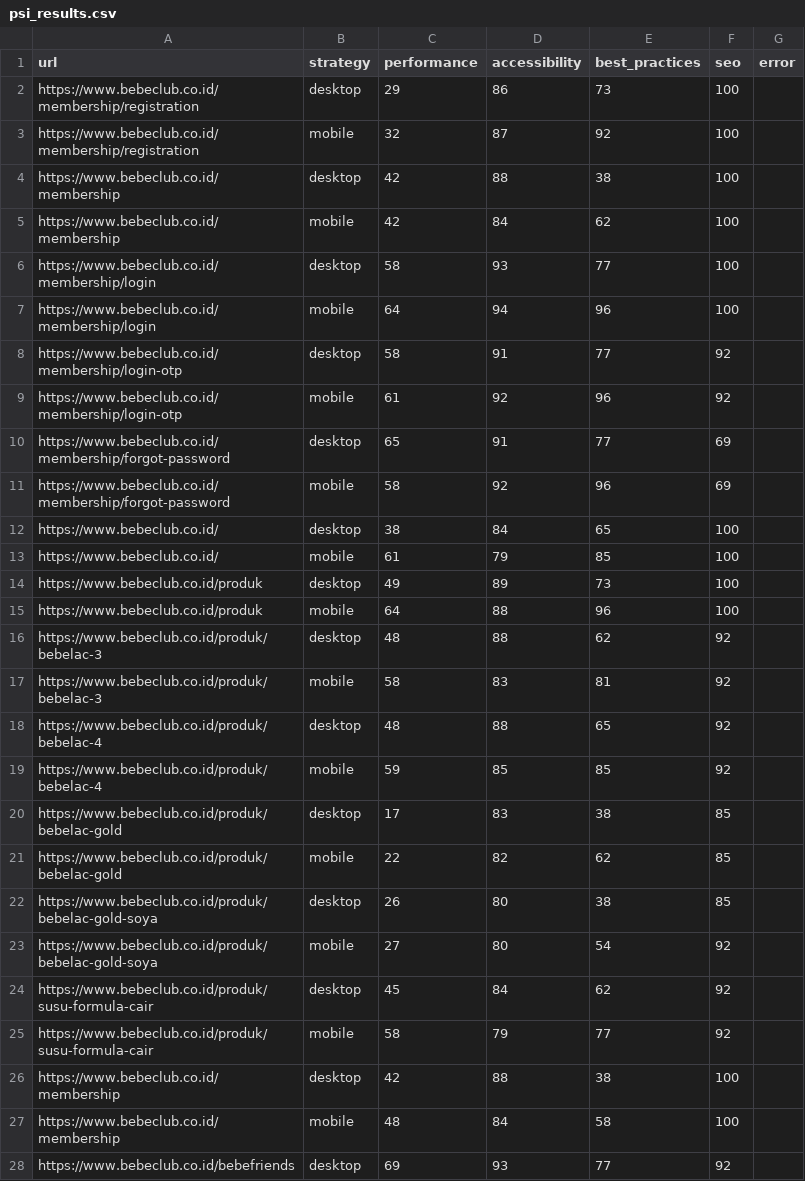
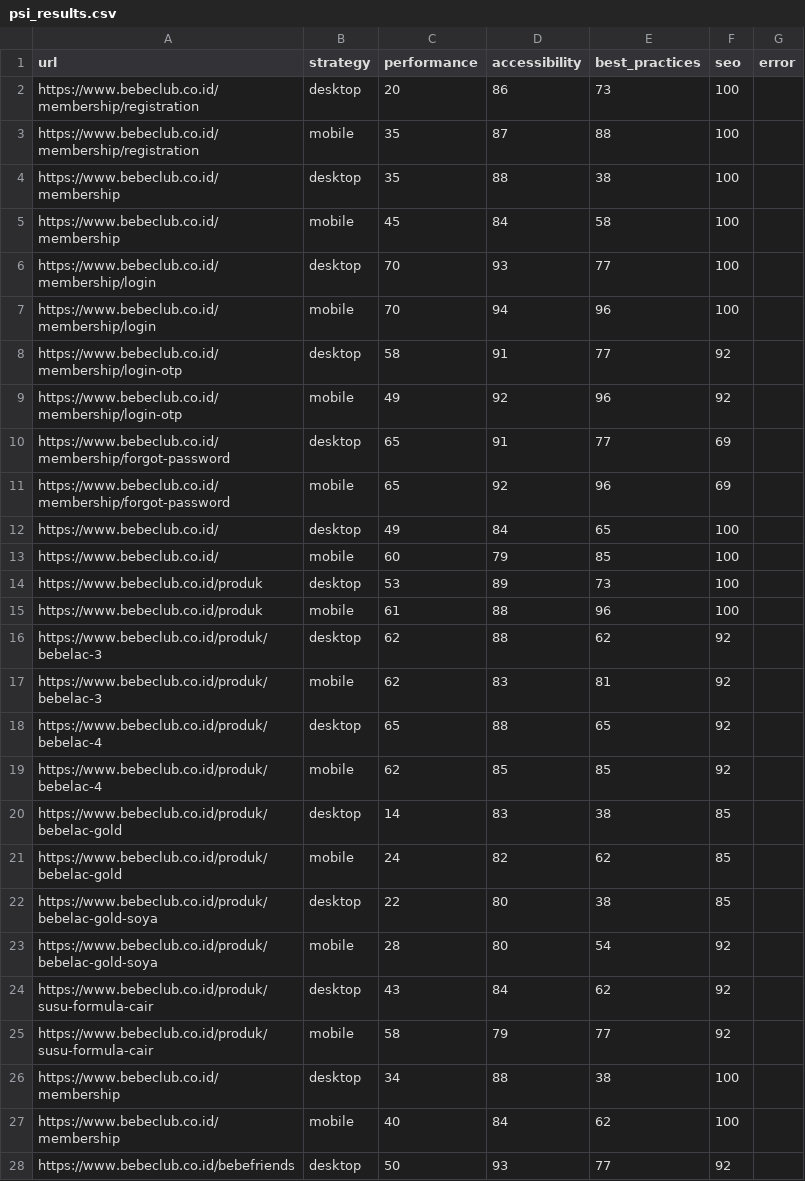
Before and after one commit to maazway/pagespeed-monitor-bbc, a CSV file: psi_results.csv, drawn as a sheet; only a part is shown; the diff covers the shown part only.

```diff
--- a/psi_results.csv
+++ b/psi_results.csv
@@ -1,28 +1,28 @@
 url,strategy,performance,accessibility,best_practices,seo,error
-https://www.bebeclub.co.id/membership/registration,desktop,29,86,73,100,
-https://www.bebeclub.co.id/membership/registration,mobile,32,87,92,100,
-https://www.bebeclub.co.id/membership,desktop,42,88,38,100,
-https://www.bebeclub.co.id/membership,mobile,42,84,62,100,
-https://www.bebeclub.co.id/membership/login,desktop,58,93,77,100,
-https://www.bebeclub.co.id/membership/login,mobile,64,94,96,100,
+https://www.bebeclub.co.id/membership/registration,desktop,20,86,73,100,
+https://www.bebeclub.co.id/membership/registration,mobile,35,87,88,100,
+https://www.bebeclub.co.id/membership,desktop,35,88,38,100,
+https://www.bebeclub.co.id/membership,mobile,45,84,58,100,
+https://www.bebeclub.co.id/membership/login,desktop,70,93,77,100,
+https://www.bebeclub.co.id/membership/login,mobile,70,94,96,100,
 https://www.bebeclub.co.id/membership/login-otp,desktop,58,91,77,92,
-https://www.bebeclub.co.id/membership/login-otp,mobile,61,92,96,92,
+https://www.bebeclub.co.id/membership/login-otp,mobile,49,92,96,92,
 https://www.bebeclub.co.id/membership/forgot-password,desktop,65,91,77,69,
-https://www.bebeclub.co.id/membership/forgot-password,mobile,58,92,96,69,
-https://www.bebeclub.co.id/,desktop,38,84,65,100,
-https://www.bebeclub.co.id/,mobile,61,79,85,100,
-https://www.bebeclub.co.id/produk,desktop,49,89,73,100,
-https://www.bebeclub.co.id/produk,mobile,64,88,96,100,
-https://www.bebeclub.co.id/produk/bebelac-3,desktop,48,88,62,92,
-https://www.bebeclub.co.id/produk/bebelac-3,mobile,58,83,81,92,
-https://www.bebeclub.co.id/produk/bebelac-4,desktop,48,88,65,92,
-https://www.bebeclub.co.id/produk/bebelac-4,mobile,59,85,85,92,
-https://www.bebeclub.co.id/produk/bebelac-gold,desktop,17,83,38,85,
-https://www.bebeclub.co.id/produk/bebelac-gold,mobile,22,82,62,85,
-https://www.bebeclub.co.id/produk/bebelac-gold-soya,desktop,26,80,38,85,
-https://www.bebeclub.co.id/produk/bebelac-gold-soya,mobile,27,80,54,92,
-https://www.bebeclub.co.id/produk/susu-formula-cair,desktop,45,84,62,92,
+https://www.bebeclub.co.id/membership/forgot-password,mobile,65,92,96,69,
+https://www.bebeclub.co.id/,desktop,49,84,65,100,
+https://www.bebeclub.co.id/,mobile,60,79,85,100,
+https://www.bebeclub.co.id/produk,desktop,53,89,73,100,
+https://www.bebeclub.co.id/produk,mobile,61,88,96,100,
+https://www.bebeclub.co.id/produk/bebelac-3,desktop,62,88,62,92,
+https://www.bebeclub.co.id/produk/bebelac-3,mobile,62,83,81,92,
+https://www.bebeclub.co.id/produk/bebelac-4,desktop,65,88,65,92,
+https://www.bebeclub.co.id/produk/bebelac-4,mobile,62,85,85,92,
+https://www.bebeclub.co.id/produk/bebelac-gold,desktop,14,83,38,85,
+https://www.bebeclub.co.id/produk/bebelac-gold,mobile,24,82,62,85,
+https://www.bebeclub.co.id/produk/bebelac-gold-soya,desktop,22,80,38,85,
+https://www.bebeclub.co.id/produk/bebelac-gold-soya,mobile,28,80,54,92,
+https://www.bebeclub.co.id/produk/susu-formula-cair,desktop,43,84,62,92,
 https://www.bebeclub.co.id/produk/susu-formula-cair,mobile,58,79,77,92,
-https://www.bebeclub.co.id/membership,desktop,42,88,38,100,
-https://www.bebeclub.co.id/membership,mobile,48,84,58,100,
-https://www.bebeclub.co.id/bebefriends,desktop,69,93,77,92,
+https://www.bebeclub.co.id/membership,desktop,34,88,38,100,
+https://www.bebeclub.co.id/membership,mobile,40,84,62,100,
+https://www.bebeclub.co.id/bebefriends,desktop,50,93,77,92,
```
Also changed, not shown: 37 edited cells elsewhere in this file, 4 other files.
